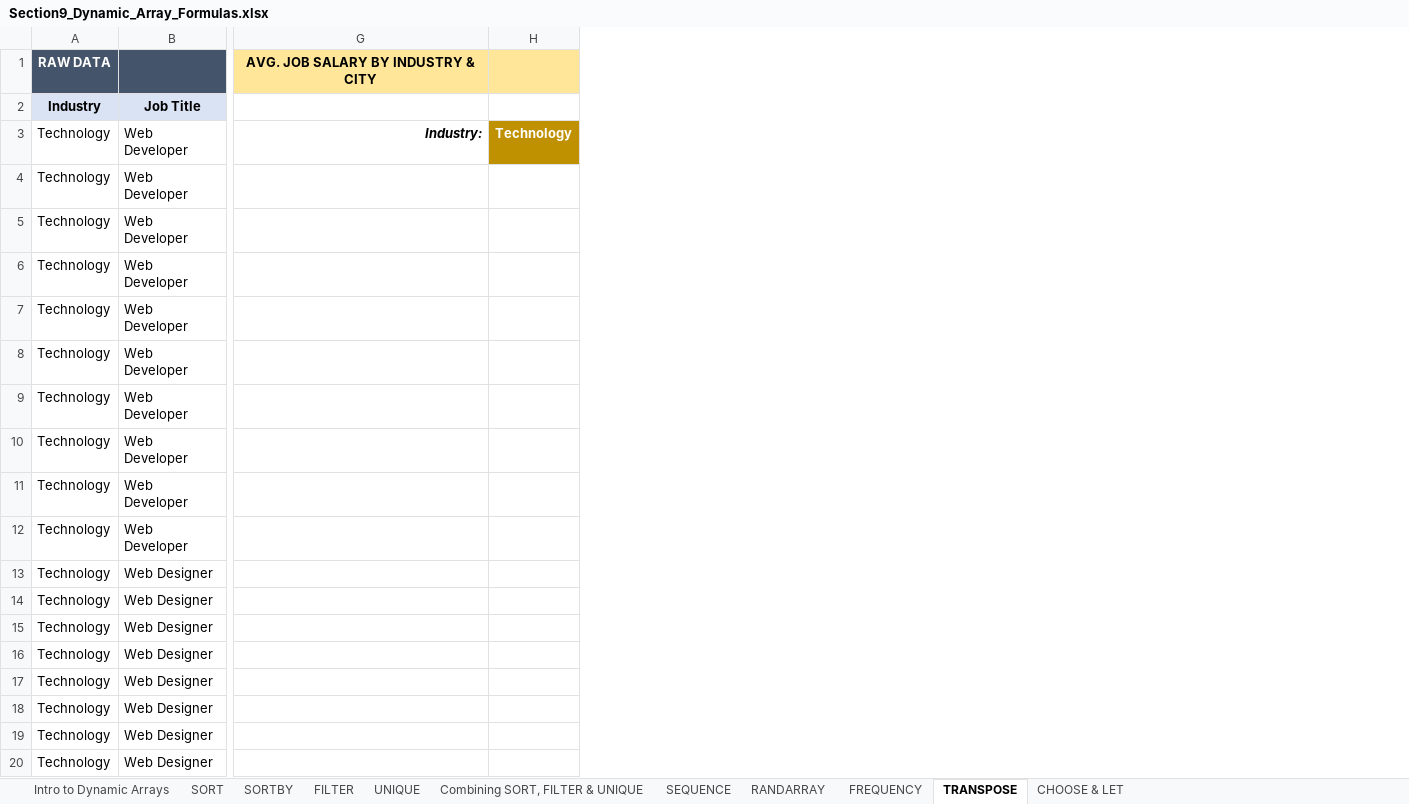
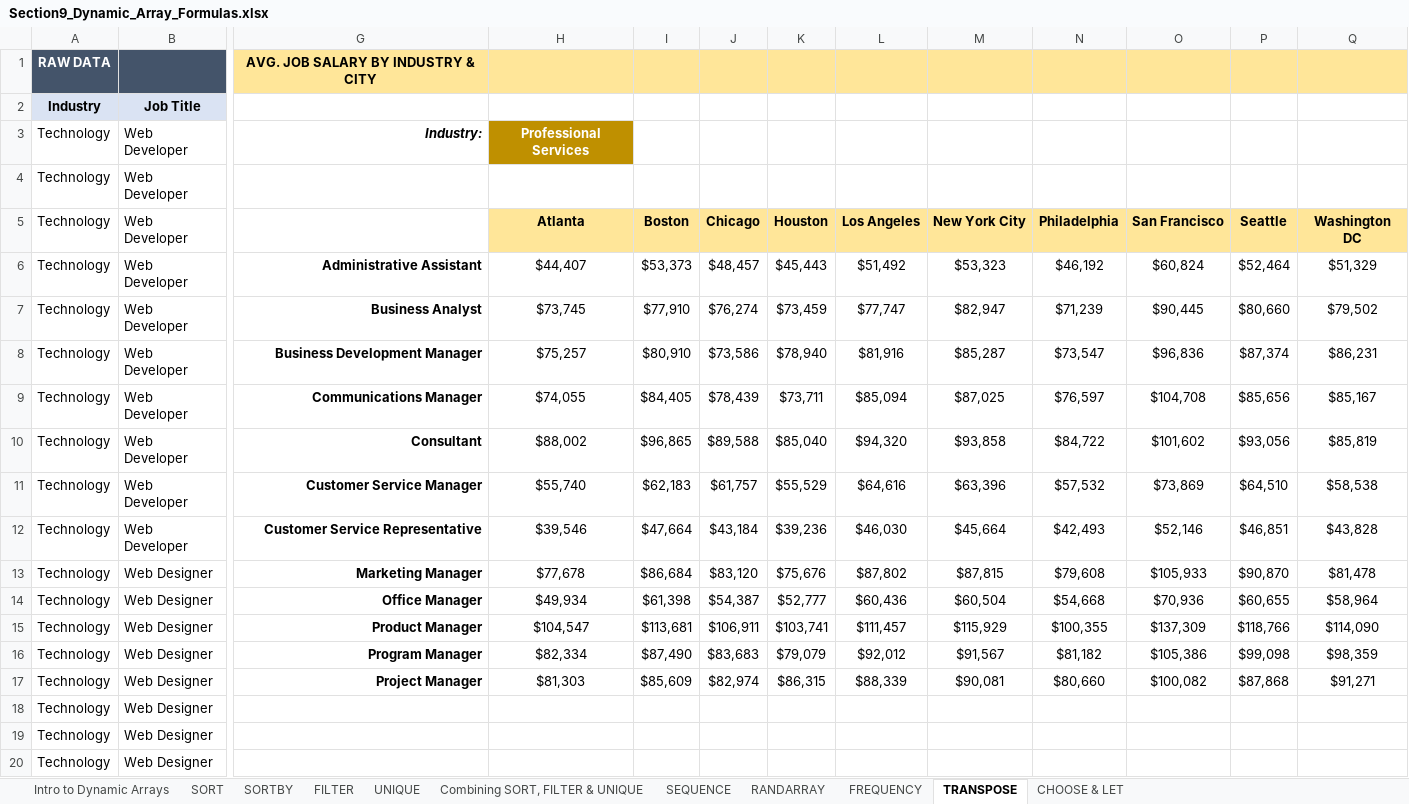
Before and after one commit to jorgeluissoto/Maven_Analytics_course, an Excel workbook: Excel Demo Workbooks/Section9_Dynamic_Array_Formulas.xlsx, sheet TRANSPOSE, drawn as a sheet; only a part is shown, gaps mark what is left out; values as stored, in another font and other column widths than the file's, no borders; conditional formats not drawn; removed rows and columns are numbered as before the commit, all else as after; the diff names each change by its address in the sheet, - before the commit and + after, or states it on an @@ line.

Commit message:
completed frequency and transpose sections

```diff
--- a/Excel Demo Workbooks/Section9_Dynamic_Array_Formulas.xlsx (sheet TRANSPOSE)
+++ b/Excel Demo Workbooks/Section9_Dynamic_Array_Formulas.xlsx (sheet TRANSPOSE)
-column H, row 3: Technology
+column H, rows 3-17: Professional Services |  | Atlanta | $44,407 | $73,745 | $75,257 | $74,055 | $88,002 | $55,740 | $39,546 | $77,678 | $49,934 | $104,547 | $82,334 | $81,303
+column I, rows 5-17: Boston | $53,373 | $77,910 | $80,910 | $84,405 | $96,865 | $62,183 | $47,664 | $86,684 | $61,398 | $113,681 | $87,490 | $85,609
+column J, rows 5-17: Chicago | $48,457 | $76,274 | $73,586 | $78,439 | $89,588 | $61,757 | $43,184 | $83,120 | $54,387 | $106,911 | $83,683 | $82,974
+column K, rows 5-17: Houston | $45,443 | $73,459 | $78,940 | $73,711 | $85,040 | $55,529 | $39,236 | $75,676 | $52,777 | $103,741 | $79,079 | $86,315
+column L, rows 5-17: Los Angeles | $51,492 | $77,747 | $81,916 | $85,094 | $94,320 | $64,616 | $46,030 | $87,802 | $60,436 | $111,457 | $92,012 | $88,339
+column M, rows 5-17: New York City | $53,323 | $82,947 | $85,287 | $87,025 | $93,858 | $63,396 | $45,664 | $87,815 | $60,504 | $115,929 | $91,567 | $90,081
+column N, rows 5-17: Philadelphia | $46,192 | $71,239 | $73,547 | $76,597 | $84,722 | $57,532 | $42,493 | $79,608 | $54,668 | $100,355 | $81,182 | $80,660
+column O, rows 5-17: San Francisco | $60,824 | $90,445 | $96,836 | $104,708 | $101,602 | $73,869 | $52,146 | $105,933 | $70,936 | $137,309 | $105,386 | $100,082
+column P, rows 5-17: Seattle | $52,464 | $80,660 | $87,374 | $85,656 | $93,056 | $64,510 | $46,851 | $90,870 | $60,655 | $118,766 | $99,098 | $87,868
+column Q, rows 5-17: Washington DC | $51,329 | $79,502 | $86,231 | $85,167 | $85,819 | $58,538 | $43,828 | $81,478 | $58,964 | $114,090 | $98,359 | $91,271
-G6: (empty)
+G6: Administrative Assistant
-G7: (empty)
+G7: Business Analyst
-G8: (empty)
+G8: Business Development Manager
-G9: (empty)
+G9: Communications Manager
-G10: (empty)
+G10: Consultant
-G11: (empty)
+G11: Customer Service Manager
-G12: (empty)
+G12: Customer Service Representative
-G13: (empty)
+G13: Marketing Manager
-G14: (empty)
+G14: Office Manager
-G15: (empty)
+G15: Product Manager
-G16: (empty)
+G16: Program Manager
-G17: (empty)
+G17: Project Manager
```
Also changed, not shown: sheet RANDARRAY, sheet FREQUENCY, 1 other file.
